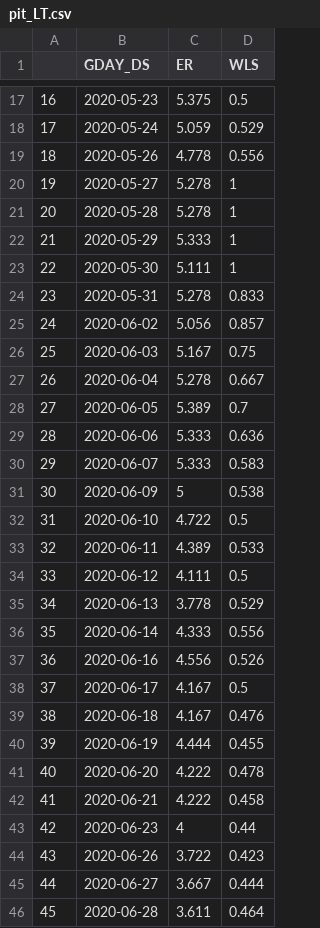
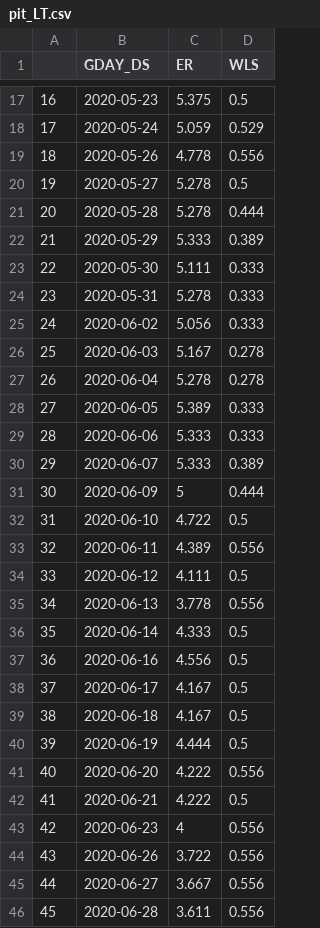
Before and after one commit to NOVUS-JBNU/NOVUS_Futures, a CSV file: Preprocessing/data/pit/pit_LT.csv, drawn as a sheet; only a part is shown, gaps mark what is left out; the diff covers the shown part only; the diff names each change by its address in the sheet, - before the commit and + after, or states it on an @@ line.

```diff
--- a/Preprocessing/data/pit/pit_LT.csv
+++ b/Preprocessing/data/pit/pit_LT.csv
-D20 (WLS): 1
+D20 (WLS): 0.5
-D21 (WLS): 1
+D21 (WLS): 0.444
-D22 (WLS): 1
+D22 (WLS): 0.389
-D23 (WLS): 1
+D23 (WLS): 0.333
-D24 (WLS): 0.833
+D24 (WLS): 0.333
-D25 (WLS): 0.857
+D25 (WLS): 0.333
-D26 (WLS): 0.75
+D26 (WLS): 0.278
-D27 (WLS): 0.667
+D27 (WLS): 0.278
-D28 (WLS): 0.7
+D28 (WLS): 0.333
-D29 (WLS): 0.636
+D29 (WLS): 0.333
-D30 (WLS): 0.583
+D30 (WLS): 0.389
-D31 (WLS): 0.538
+D31 (WLS): 0.444
-D33 (WLS): 0.533
+D33 (WLS): 0.556
-D35 (WLS): 0.529
+D35 (WLS): 0.556
-D36 (WLS): 0.556
+D36 (WLS): 0.5
-D37 (WLS): 0.526
+D37 (WLS): 0.5
-D39 (WLS): 0.476
+D39 (WLS): 0.5
-D40 (WLS): 0.455
+D40 (WLS): 0.5
-D41 (WLS): 0.478
+D41 (WLS): 0.556
-D42 (WLS): 0.458
+D42 (WLS): 0.5
-D43 (WLS): 0.44
+D43 (WLS): 0.556
-D44 (WLS): 0.423
+D44 (WLS): 0.556
-D45 (WLS): 0.444
+D45 (WLS): 0.556
-D46 (WLS): 0.464
+D46 (WLS): 0.556
```
Also changed, not shown: 12 added rows, 9 removed rows, 86 edited cells and row numbers in column A elsewhere in this file, Preprocessing/data/pit/pit_KT.csv, Preprocessing/data/pit/pit_LG.csv, 20 other files.
